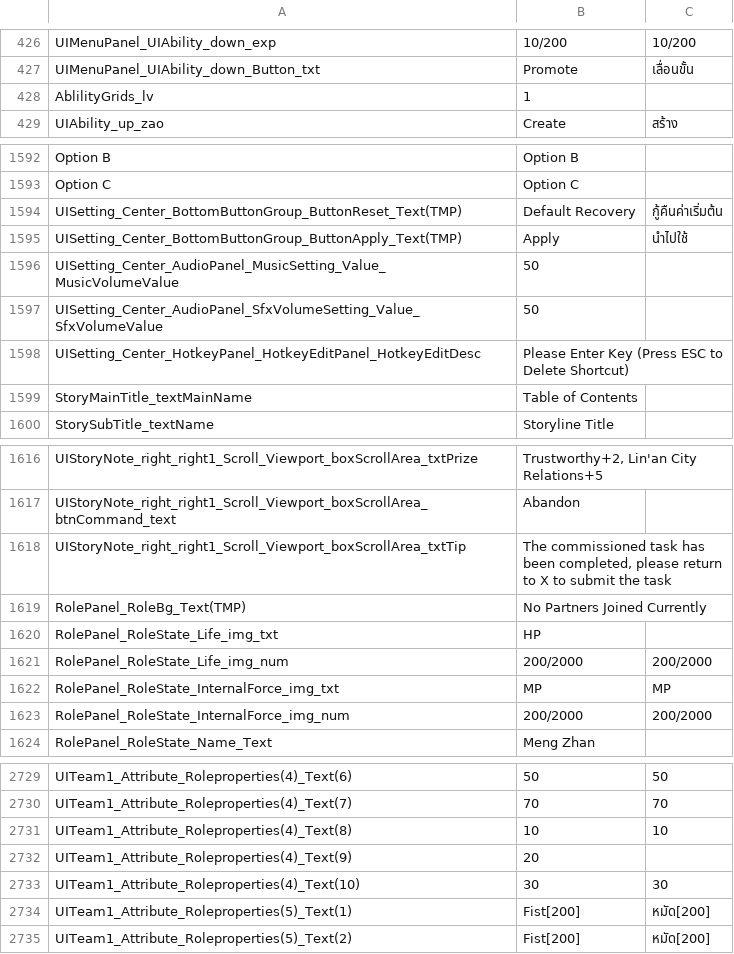
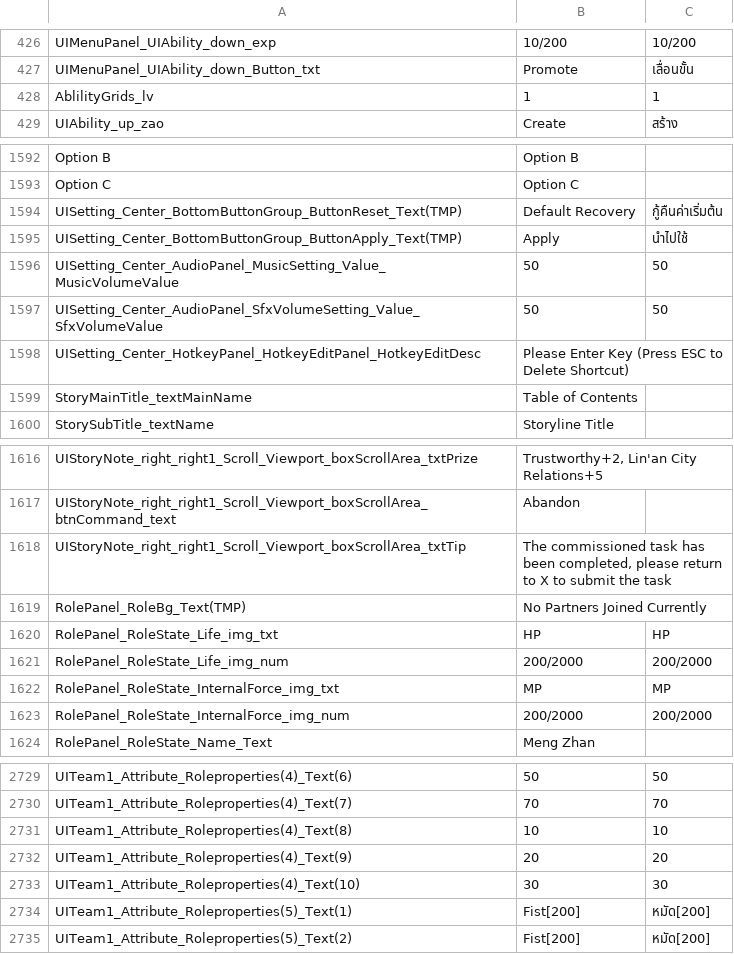
Before and after one commit to 1ookilo/WulinSH-TH, a CSV file: Wulinpy/GenerateCSVtoXSLX/csv_input/本地化数据_UI静态文本.csv, drawn as a sheet; only a part is shown, gaps mark what is left out.

```diff
--- a/Wulinpy/GenerateCSVtoXSLX/csv_input/本地化数据_UI静态文本.csv
+++ b/Wulinpy/GenerateCSVtoXSLX/csv_input/本地化数据_UI静态文本.csv
@@ -427,3 +427,3 @@ UIMenuPanel_UIAbility_down_exp,10/200,10/200
 UIMenuPanel_UIAbility_down_Button_txt,Promote,เลื่อนขั้น
-AblilityGrids_lv,1
+AblilityGrids_lv,1,1
 UIAbility_up_zao,Create,สร้าง
@@ -1595,4 +1595,4 @@ UISetting_Center_BottomButtonGroup_ButtonReset_Text(TMP),Default Recovery,กู
 UISetting_Center_BottomButtonGroup_ButtonApply_Text(TMP),Apply,นำไปใช้
-UISetting_Center_AudioPanel_MusicSetting_Value_MusicVolumeValue,50
-UISetting_Center_AudioPanel_SfxVolumeSetting_Value_SfxVolumeValue,50
+UISetting_Center_AudioPanel_MusicSetting_Value_MusicVolumeValue,50,50
+UISetting_Center_AudioPanel_SfxVolumeSetting_Value_SfxVolumeValue,50,50
 UISetting_Center_HotkeyPanel_HotkeyEditPanel_HotkeyEditDesc,Please Enter Key (Press ESC to Delete Shortcut)
@@ -1619,3 +1619,3 @@ UIStoryNote_right_right1_Scroll_Viewport_boxScrollArea_txtTip,"The commissioned
 RolePanel_RoleBg_Text(TMP),No Partners Joined Currently
-RolePanel_RoleState_Life_img_txt,HP
+RolePanel_RoleState_Life_img_txt,HP,HP
 RolePanel_RoleState_Life_img_num,200/2000,200/2000
@@ -2731,3 +2731,3 @@ UITeam1_Attribute_Roleproperties(4)_Text(7),70,70
 UITeam1_Attribute_Roleproperties(4)_Text(8),10,10
-UITeam1_Attribute_Roleproperties(4)_Text(9),20
+UITeam1_Attribute_Roleproperties(4)_Text(9),20,20
 UITeam1_Attribute_Roleproperties(4)_Text(10),30,30
```
Also changed, not shown: Wulinpy/GenerateCSVtoXSLX/csv_input/本地化数据_事件_zq.csv, Wulinpy/GenerateCSVtoXSLX/csv_input/本地化数据_交互自动生成.csv, 1 other file.
